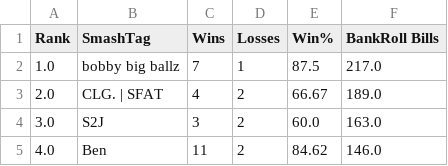
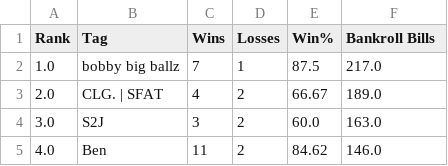
Before and after one commit to EricChagoya/TMT-Ranking-System, a CSV file: Data/Season1/Website/S1W6WebsiteWeeklyRank.csv, drawn as a sheet; only a part is shown.

```diff
--- a/Data/Season1/Website/S1W6WebsiteWeeklyRank.csv
+++ b/Data/Season1/Website/S1W6WebsiteWeeklyRank.csv
@@ -1,2 +1,2 @@
-Rank,SmashTag,Wins,Losses,Win%,BankRoll Bills
+Rank,Tag,Wins,Losses,Win%,Bankroll Bills
 1.0,bobby big ballz,7,1,87.5,217.0
```
Also changed, not shown: Data/PlayerMains.csv, Data/Season1/Website/S1W6WebsiteTotalRanks.csv, 29 other files.
